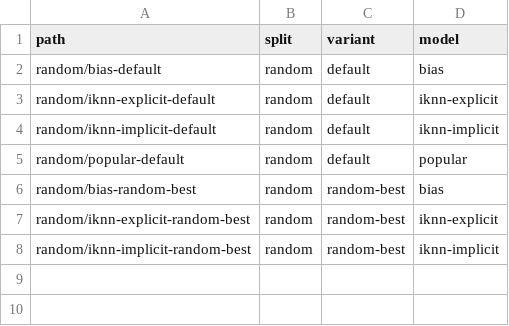
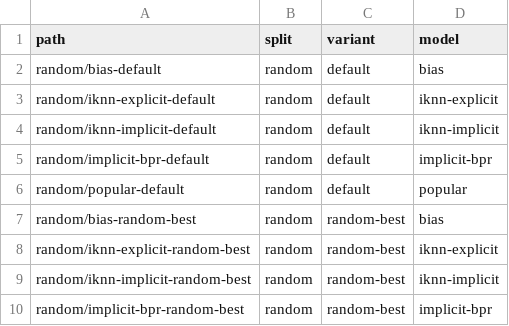
Before and after one commit to lenskit/lenskit-codex, a CSV file: movielens/ML100K/runs/manifest.csv, drawn as a sheet.

```diff
--- a/movielens/ML100K/runs/manifest.csv
+++ b/movielens/ML100K/runs/manifest.csv
@@ -4,2 +4,3 @@ random/iknn-explicit-default,random,default,iknn-explicit
 random/iknn-implicit-default,random,default,iknn-implicit
+random/implicit-bpr-default,random,default,implicit-bpr
 random/popular-default,random,default,popular
@@ -8 +9,2 @@ random/iknn-explicit-random-best,random,random-best,iknn-explicit
 random/iknn-implicit-random-best,random,random-best,iknn-implicit
+random/implicit-bpr-random-best,random,random-best,implicit-bpr
```
Also changed, not shown: movielens/ML10M/runs/manifest.csv, movielens/ML1M/runs/manifest.csv, 12 other files.
